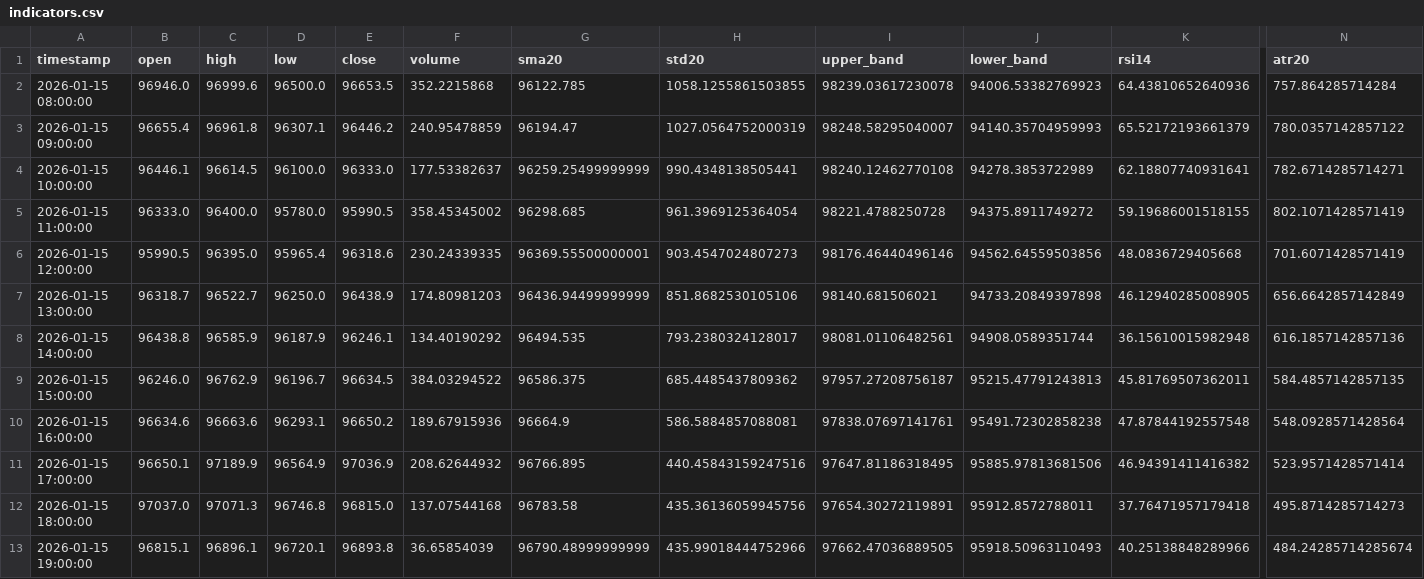
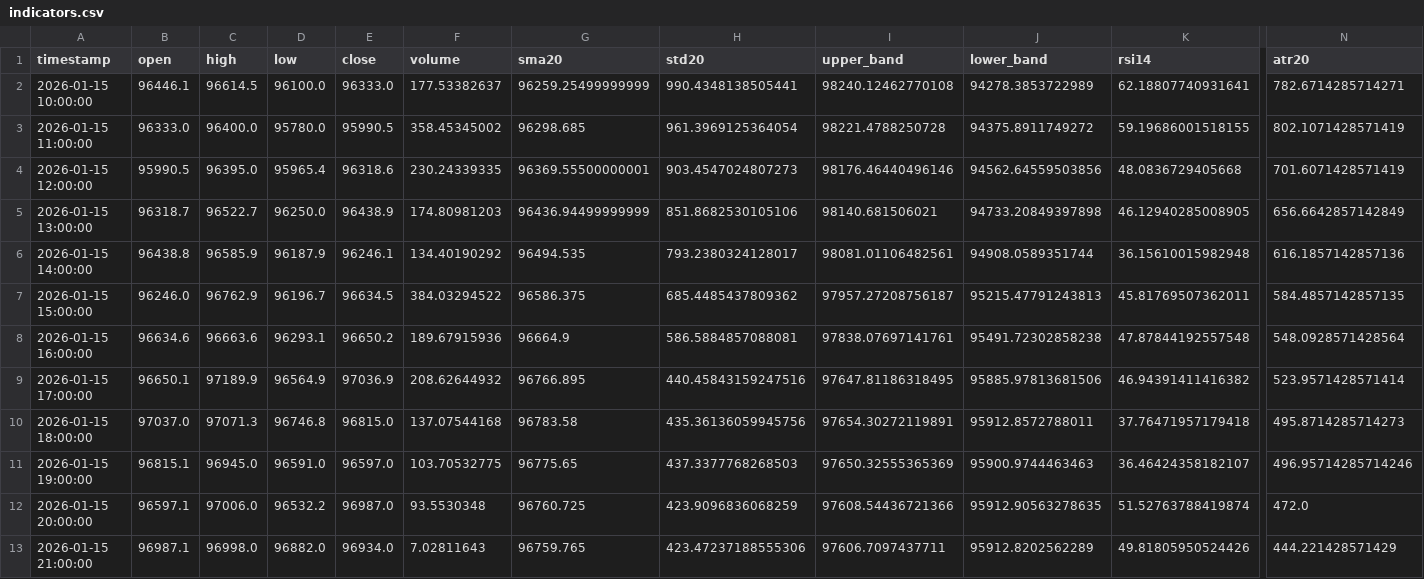
Before and after one commit to ha0zh/btc-db-v3, a CSV file: backtest_results/indicators.csv, drawn as a sheet; only a part is shown, gaps mark what is left out; removed rows and columns are numbered as before the commit, all else as after; rows hold the shown columns only; the diff names each change by its address in the sheet, - before the commit and + after, or states it on an @@ line.

```diff
--- a/backtest_results/indicators.csv
+++ b/backtest_results/indicators.csv
-row 2: 2026-01-15 08:00:00 | 96946.0 | 96999.6 | 96500.0 | 96653.5 | 352.2215868 | 96122.785 | 1058.1255861503855 | 98239.03617230078 | 94006.53382769923 | 64.43810652640936 | 757.864285714284
-row 3: 2026-01-15 09:00:00 | 96655.4 | 96961.8 | 96307.1 | 96446.2 | 240.95478859 | 96194.47 | 1027.0564752000319 | 98248.58295040007 | 94140.35704959993 | 65.52172193661379 | 780.0357142857122
-C11 (high): 96896.1
+C11 (high): 96945.0
-D11 (low): 96720.1
+D11 (low): 96591.0
-E11 (close): 96893.8
+E11 (close): 96597.0
-F11 (volume): 36.65854039
+F11 (volume): 103.70532775
-G11 (sma20): 96790.48999999999
+G11 (sma20): 96775.65
-H11 (std20): 435.99018444752966
+H11 (std20): 437.3377768268503
-I11 (upper_band): 97662.47036889505
+I11 (upper_band): 97650.32555365369
-J11 (lower_band): 95918.50963110493
+J11 (lower_band): 95900.9744463463
-K11 (rsi14): 40.25138848289966
+K11 (rsi14): 36.46424358182107
-N11 (atr20): 484.24285714285674
+N11 (atr20): 496.95714285714246
+row 12: 2026-01-15 20:00:00 | 96597.1 | 97006.0 | 96532.2 | 96987.0 | 93.5530348 | 96760.725 | 423.9096836068259 | 97608.54436721366 | 95912.90563278635 | 51.52763788419874 | 472.0
+row 13: 2026-01-15 21:00:00 | 96987.1 | 96998.0 | 96882.0 | 96934.0 | 7.02811643 | 96759.765 | 423.47237188555306 | 97606.7097437711 | 95912.8202562289 | 49.81805950524426 | 444.221428571429
```
Also changed, not shown: backtest_results/conditions.csv, 3 other files.
